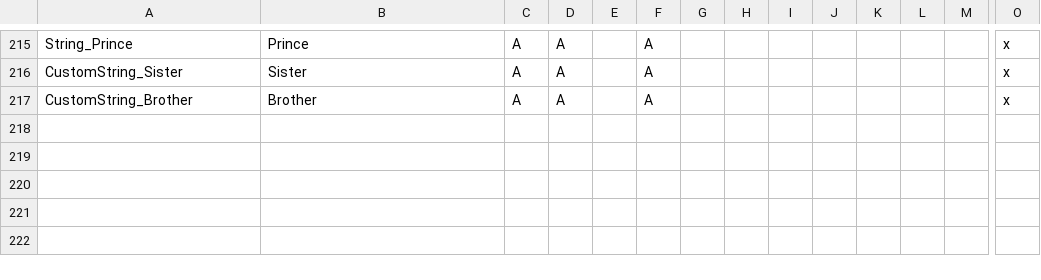
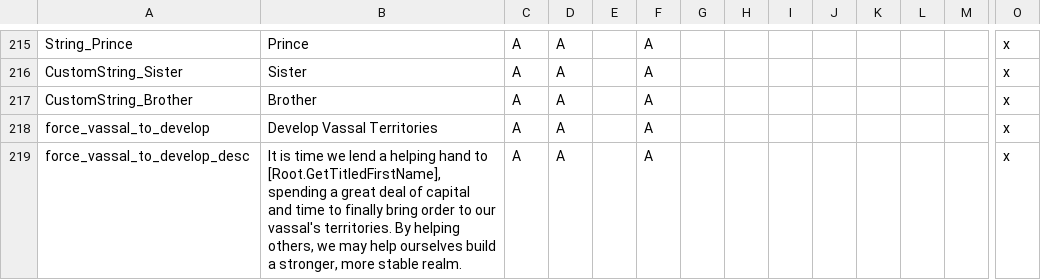
Before and after one commit to Rystic/ATLA-restored, a CSV file: avatar - four nations restored/localisation/ATLA_core.csv, drawn as a sheet; only a part is shown, gaps mark what is left out; rows hold the shown columns only; the diff names each change by its address in the sheet, - before the commit and + after, or states it on an @@ line.

```diff
--- a/avatar - four nations restored/localisation/ATLA_core.csv
+++ b/avatar - four nations restored/localisation/ATLA_core.csv
+row 218: force_vassal_to_develop | Develop Vassal Territories | A | A |  | A |  |  |  |  |  |  |  | x
+row 219: force_vassal_to_develop_desc | It is time we lend a helping hand to [Root.GetTitledFirstName], spending a great deal of capital and time to finally bring order to our vassal's territories. By helping others, we may help ourselves build a stronger, more stable realm. | A | A |  | A |  |  |  |  |  |  |  | x
```
Also changed, not shown: avatar - four nations restored/localisation/0_title_duchy_names.csv, avatar - four nations restored/localisation/0_title_empire_names.csv, 7 other files.
